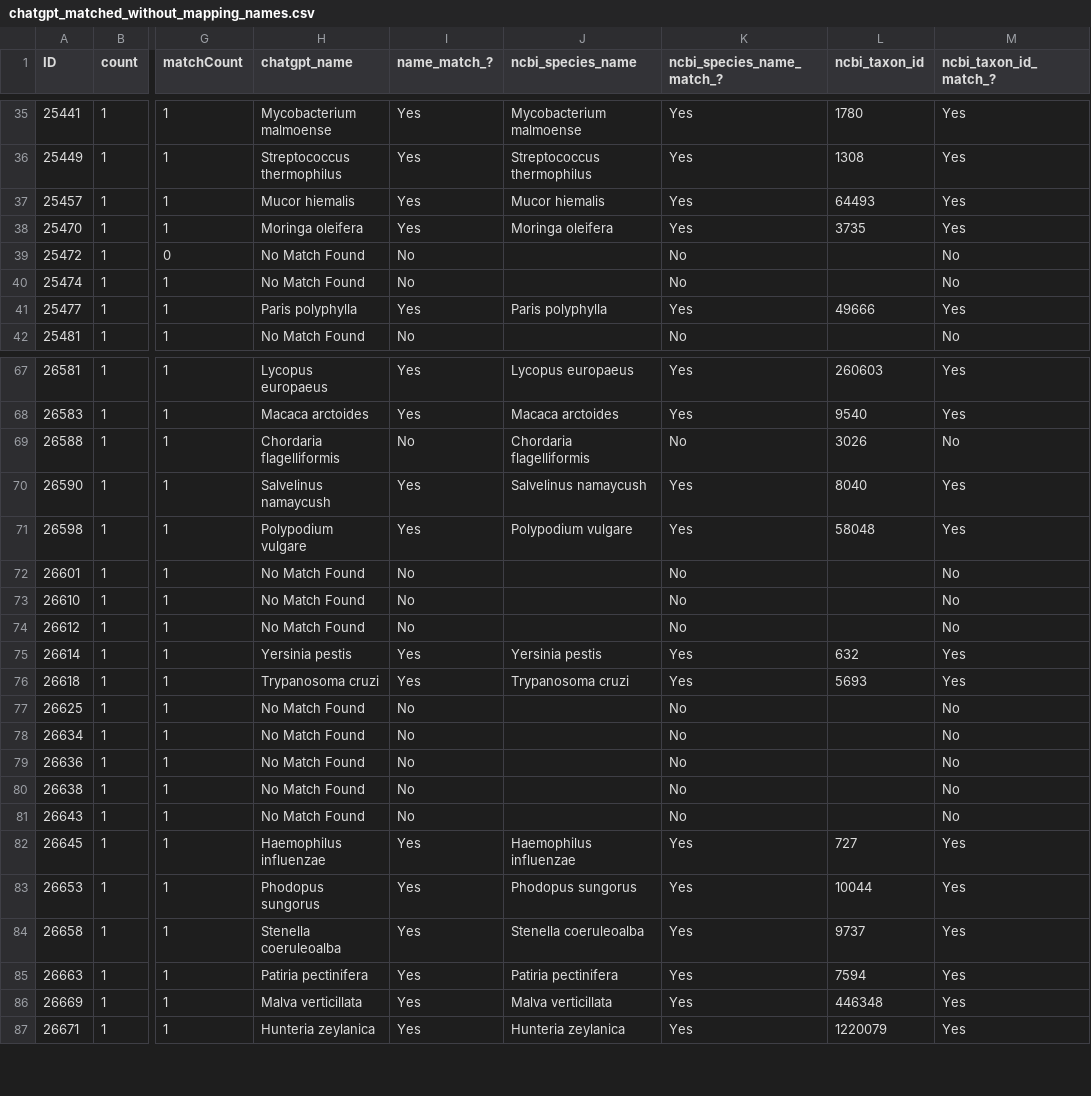
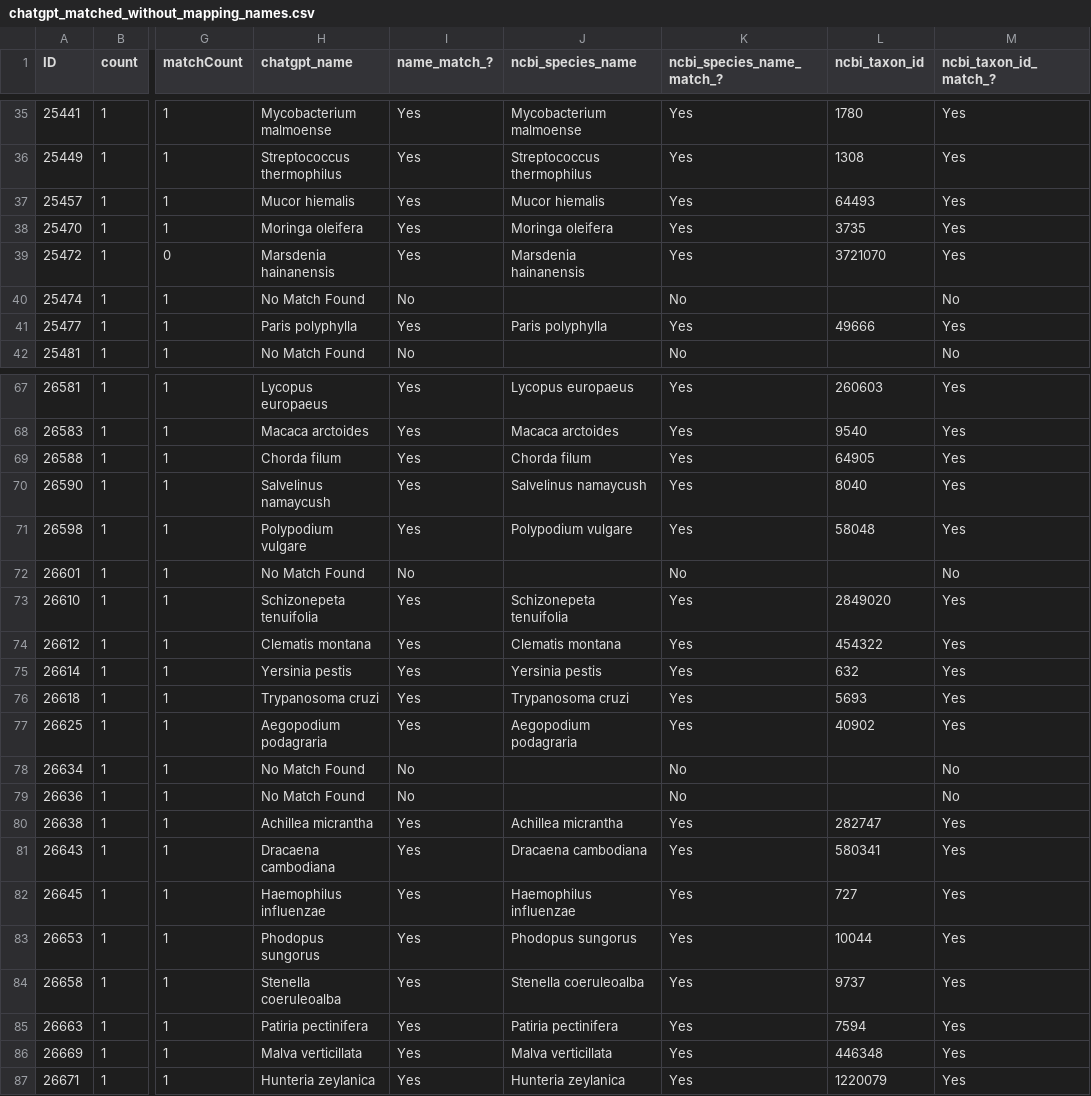
Before and after one commit to glygener/llm-metadata-mapping, a CSV file: data/without_mapping_names/chatgpt_matched_without_mapping_names.csv, drawn as a sheet; only a part is shown, gaps mark what is left out; the diff covers the shown part only; the diff names each change by its address in the sheet, - before the commit and + after, or states it on an @@ line.

```diff
--- a/data/without_mapping_names/chatgpt_matched_without_mapping_names.csv
+++ b/data/without_mapping_names/chatgpt_matched_without_mapping_names.csv
-H39 (chatgpt_name): No Match Found
+H39 (chatgpt_name): Marsdenia hainanensis
-I39 (name_match_?): No
+I39 (name_match_?): Yes
-J39 (ncbi_species_name): (empty)
+J39 (ncbi_species_name): Marsdenia hainanensis
-K39 (ncbi_species_name_match_?): No
+K39 (ncbi_species_name_match_?): Yes
-L39 (ncbi_taxon_id): (empty)
+L39 (ncbi_taxon_id): 3721070
-M39 (ncbi_taxon_id_match_?): No
+M39 (ncbi_taxon_id_match_?): Yes
-H69 (chatgpt_name): Chordaria flagelliformis
+H69 (chatgpt_name): Chorda filum
-I69 (name_match_?): No
+I69 (name_match_?): Yes
-J69 (ncbi_species_name): Chordaria flagelliformis
+J69 (ncbi_species_name): Chorda filum
-K69 (ncbi_species_name_match_?): No
+K69 (ncbi_species_name_match_?): Yes
-L69 (ncbi_taxon_id): 3026
+L69 (ncbi_taxon_id): 64905
-M69 (ncbi_taxon_id_match_?): No
+M69 (ncbi_taxon_id_match_?): Yes
-H73 (chatgpt_name): No Match Found
+H73 (chatgpt_name): Schizonepeta tenuifolia
-I73:I74 (name_match_?): No
+I73:I74 (name_match_?): Yes
-J73 (ncbi_species_name): (empty)
+J73 (ncbi_species_name): Schizonepeta tenuifolia
-K73:K74 (ncbi_species_name_match_?): No
+K73:K74 (ncbi_species_name_match_?): Yes
-L73 (ncbi_taxon_id): (empty)
+L73 (ncbi_taxon_id): 2849020
-M73:M74 (ncbi_taxon_id_match_?): No
+M73:M74 (ncbi_taxon_id_match_?): Yes
-H74 (chatgpt_name): No Match Found
+H74 (chatgpt_name): Clematis montana
-J74 (ncbi_species_name): (empty)
+J74 (ncbi_species_name): Clematis montana
-L74 (ncbi_taxon_id): (empty)
+L74 (ncbi_taxon_id): 454322
-H77 (chatgpt_name): No Match Found
+H77 (chatgpt_name): Aegopodium podagraria
-I77 (name_match_?): No
+I77 (name_match_?): Yes
-J77 (ncbi_species_name): (empty)
+J77 (ncbi_species_name): Aegopodium podagraria
-K77 (ncbi_species_name_match_?): No
+K77 (ncbi_species_name_match_?): Yes
-L77 (ncbi_taxon_id): (empty)
+L77 (ncbi_taxon_id): 40902
-M77 (ncbi_taxon_id_match_?): No
+M77 (ncbi_taxon_id_match_?): Yes
-H80 (chatgpt_name): No Match Found
+H80 (chatgpt_name): Achillea micrantha
-I80:I81 (name_match_?): No
+I80:I81 (name_match_?): Yes
-J80 (ncbi_species_name): (empty)
+J80 (ncbi_species_name): Achillea micrantha
-K80:K81 (ncbi_species_name_match_?): No
+K80:K81 (ncbi_species_name_match_?): Yes
-L80 (ncbi_taxon_id): (empty)
+L80 (ncbi_taxon_id): 282747
-M80:M81 (ncbi_taxon_id_match_?): No
+M80:M81 (ncbi_taxon_id_match_?): Yes
-H81 (chatgpt_name): No Match Found
+H81 (chatgpt_name): Dracaena cambodiana
-J81 (ncbi_species_name): (empty)
+J81 (ncbi_species_name): Dracaena cambodiana
-L81 (ncbi_taxon_id): (empty)
+L81 (ncbi_taxon_id): 580341
```
Also changed, not shown: 64 edited cells elsewhere in this file, data/with_mapping_names/chatgpt_matched_with_mapping_names.csv.
